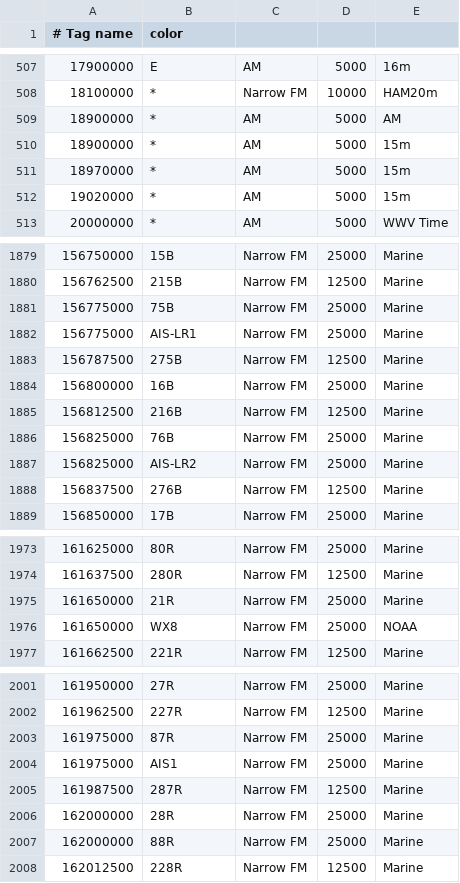
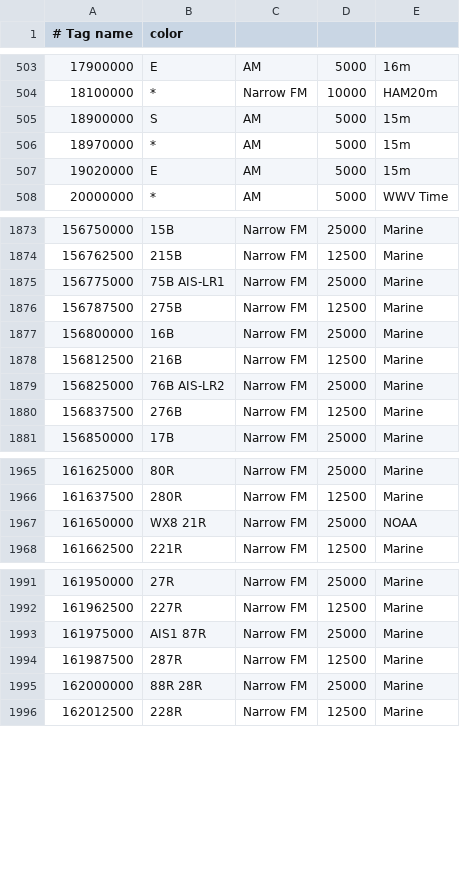
Before and after one commit to jalsaman/sdr, a CSV file: gqrx/bookmarks.csv, drawn as a sheet; only a part is shown, gaps mark what is left out; removed rows and columns are numbered as before the commit, all else as after; the diff covers the shown part only; the diff names each change by its address in the sheet, - before the commit and + after, or states it on an @@ line.

Commit message:
FM

```diff
--- a/gqrx/bookmarks.csv
+++ b/gqrx/bookmarks.csv
-row 509: 18900000 | * | AM | 5000 | AM
-B505 (color): *
+B505 (color): S
-B507 (color): *
+B507 (color): E
-row 1881: 156775000 | 75B | Narrow FM | 25000 | Marine
-B1875 (color): AIS-LR1
+B1875 (color): 75B AIS-LR1
-row 1886: 156825000 | 76B | Narrow FM | 25000 | Marine
-B1879 (color): AIS-LR2
+B1879 (color): 76B AIS-LR2
-row 1975: 161650000 | 21R | Narrow FM | 25000 | Marine
-B1967 (color): WX8
+B1967 (color): WX8 21R
-row 2003: 161975000 | 87R | Narrow FM | 25000 | Marine
-B1993 (color): AIS1
+B1993 (color): AIS1 87R
-B1995 (color): 28R
+B1995 (color): 88R 28R
-row 2007: 162000000 | 88R | Narrow FM | 25000 | Marine
```
Also changed, not shown: 9 removed rows and 5 edited cells elsewhere in this file.
